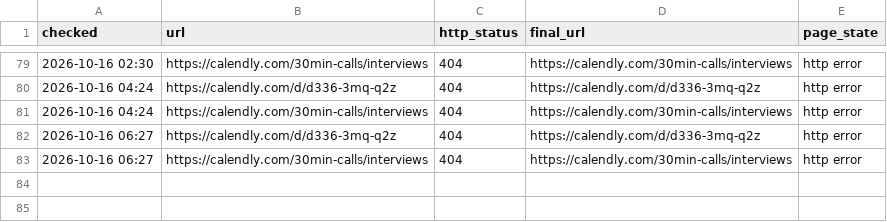
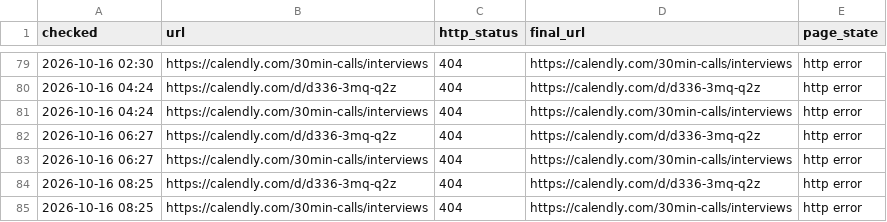
Before and after one commit to Dutchosintguy/X-phising-campaign-monitor, a CSV file: data/calendly_watch.csv, drawn as a sheet; only a part is shown, gaps mark what is left out; the diff names each change by its address in the sheet, - before the commit and + after, or states it on an @@ line.

```diff
--- a/data/calendly_watch.csv
+++ b/data/calendly_watch.csv
+row 84: 2026-10-16 08:25 | https://calendly.com/d/d336-3mq-q2z | 404 | https://calendly.com/d/d336-3mq-q2z | http error
+row 85: 2026-10-16 08:25 | https://calendly.com/30min-calls/interviews | 404 | https://calendly.com/30min-calls/interviews | http error
```
Also changed, not shown: data/alerts.csv, data/heartbeat.csv, 9 other files.
